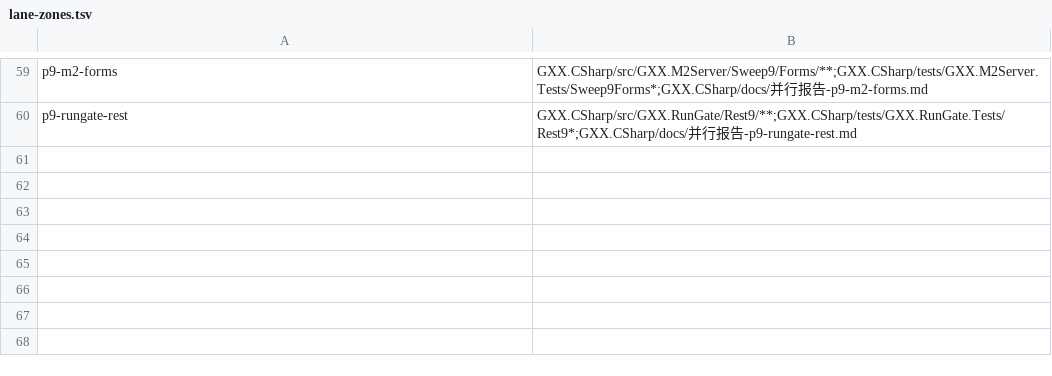
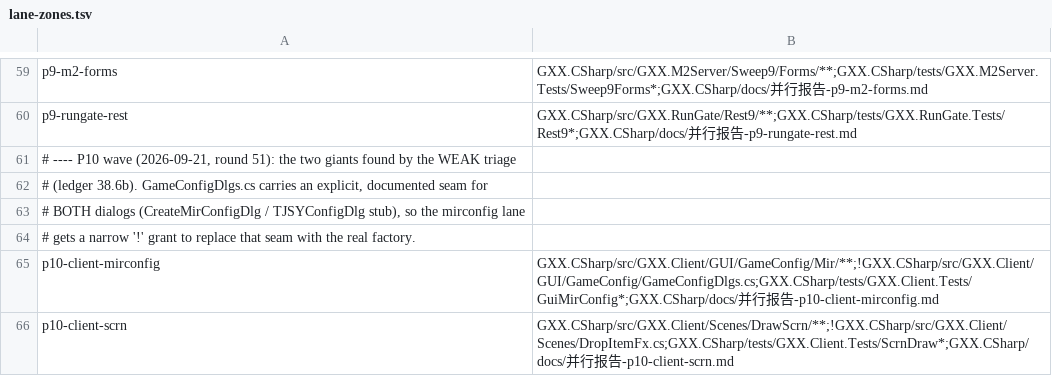
Before and after one commit to cnksss/GxxM2, a TSV file: GXX.CSharp/tools/lane-zones.tsv, drawn as a sheet; only a part is shown, gaps mark what is left out.

Commit message:
调度第51轮：新开 P10 巨型车道 p10-client-mirconfig（MirConfigDlg 8,355 + JSYConfigDlg 6,395）与 p10-client-scrn（DrawScrn 5,542 + DropItemsMgr 570）—— 二者均由 WEAK 复核发现，且 GameConfigDlgs.cs 已有等待接线的接缝

```diff
--- a/GXX.CSharp/tools/lane-zones.tsv
+++ b/GXX.CSharp/tools/lane-zones.tsv
@@ -60 +60,7 @@ p9-m2-forms	GXX.CSharp/src/GXX.M2Server/Sweep9/Forms/**;GXX.CSharp/tests/GXX.M2S
 p9-rungate-rest	GXX.CSharp/src/GXX.RunGate/Rest9/**;GXX.CSharp/tests/GXX.RunGate.Tests/Rest9*;GXX.CSharp/docs/并行报告-p9-rungate-rest.md
+# ---- P10 wave (2026-09-21, round 51): the two giants found by the WEAK triage
+# (ledger 38.6b).  GameConfigDlgs.cs carries an explicit, documented seam for
+# BOTH dialogs (CreateMirConfigDlg / TJSYConfigDlg stub), so the mirconfig lane
+# gets a narrow '!' grant to replace that seam with the real factory.
+p10-client-mirconfig	GXX.CSharp/src/GXX.Client/GUI/GameConfig/Mir/**;!GXX.CSharp/src/GXX.Client/GUI/GameConfig/GameConfigDlgs.cs;GXX.CSharp/tests/GXX.Client.Tests/GuiMirConfig*;GXX.CSharp/docs/并行报告-p10-client-mirconfig.md
+p10-client-scrn	GXX.CSharp/src/GXX.Client/Scenes/DrawScrn/**;!GXX.CSharp/src/GXX.Client/Scenes/DropItemFx.cs;GXX.CSharp/tests/GXX.Client.Tests/ScrnDraw*;GXX.CSharp/docs/并行报告-p10-client-scrn.md
```
Also changed, not shown: GXX.CSharp/tools/unit-map.tsv.
